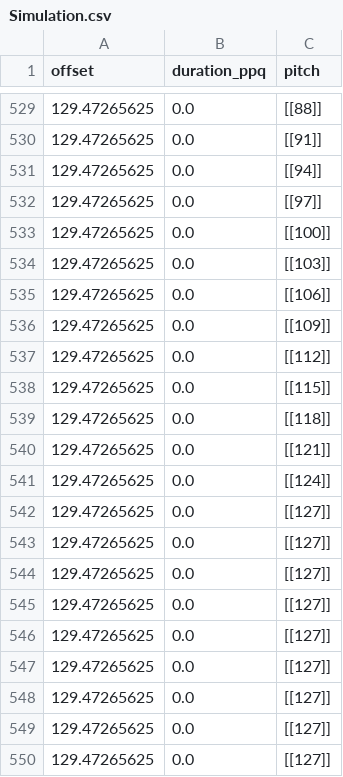
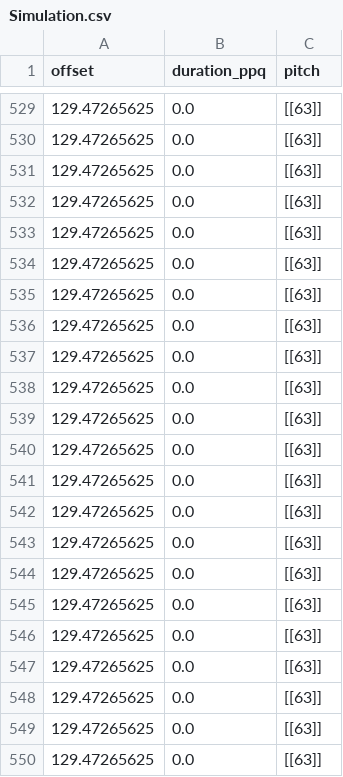
Before and after one commit to ali1naqvi/TPG-Creativity-Music, a CSV file: Simulation.csv, drawn as a sheet; only a part is shown, gaps mark what is left out; the diff covers the shown part only.

```diff
--- a/Simulation.csv
+++ b/Simulation.csv
@@ -529,22 +529,22 @@ offset,duration_ppq,pitch
-129.47265625,0.0,[[88]]
-129.47265625,0.0,[[91]]
-129.47265625,0.0,[[94]]
-129.47265625,0.0,[[97]]
-129.47265625,0.0,[[100]]
-129.47265625,0.0,[[103]]
-129.47265625,0.0,[[106]]
-129.47265625,0.0,[[109]]
-129.47265625,0.0,[[112]]
-129.47265625,0.0,[[115]]
-129.47265625,0.0,[[118]]
-129.47265625,0.0,[[121]]
-129.47265625,0.0,[[124]]
-129.47265625,0.0,[[127]]
-129.47265625,0.0,[[127]]
-129.47265625,0.0,[[127]]
-129.47265625,0.0,[[127]]
-129.47265625,0.0,[[127]]
-129.47265625,0.0,[[127]]
-129.47265625,0.0,[[127]]
-129.47265625,0.0,[[127]]
-129.47265625,0.0,[[127]]
+129.47265625,0.0,[[63]]
+129.47265625,0.0,[[63]]
+129.47265625,0.0,[[63]]
+129.47265625,0.0,[[63]]
+129.47265625,0.0,[[63]]
+129.47265625,0.0,[[63]]
+129.47265625,0.0,[[63]]
+129.47265625,0.0,[[63]]
+129.47265625,0.0,[[63]]
+129.47265625,0.0,[[63]]
+129.47265625,0.0,[[63]]
+129.47265625,0.0,[[63]]
+129.47265625,0.0,[[63]]
+129.47265625,0.0,[[63]]
+129.47265625,0.0,[[63]]
+129.47265625,0.0,[[63]]
+129.47265625,0.0,[[63]]
+129.47265625,0.0,[[63]]
+129.47265625,0.0,[[63]]
+129.47265625,0.0,[[63]]
+129.47265625,0.0,[[63]]
+129.47265625,0.0,[[63]]
```
Also changed, not shown: 27 edited cells elsewhere in this file, 6 other files.
